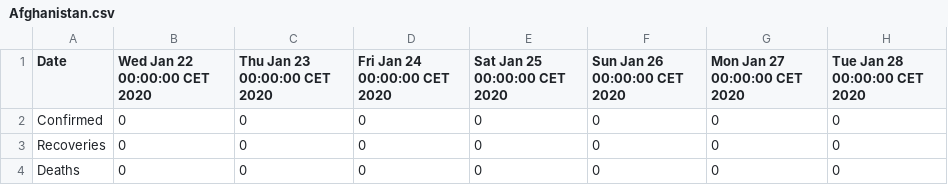
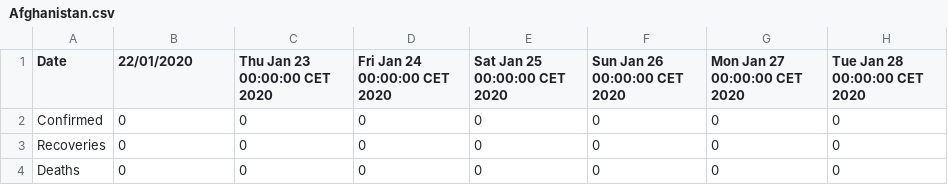
Before and after one commit to digitacs/digitacs, a CSV file: Afghanistan.csv, drawn as a sheet; only a part is shown; the diff names each change by its address in the sheet, - before the commit and + after, or states it on an @@ line.

Commit message:
Update Afghanistan.csv

```diff
--- a/Afghanistan.csv
+++ b/Afghanistan.csv
-B1: Wed Jan 22 00:00:00 CET 2020
+B1: 22/01/2020
```
